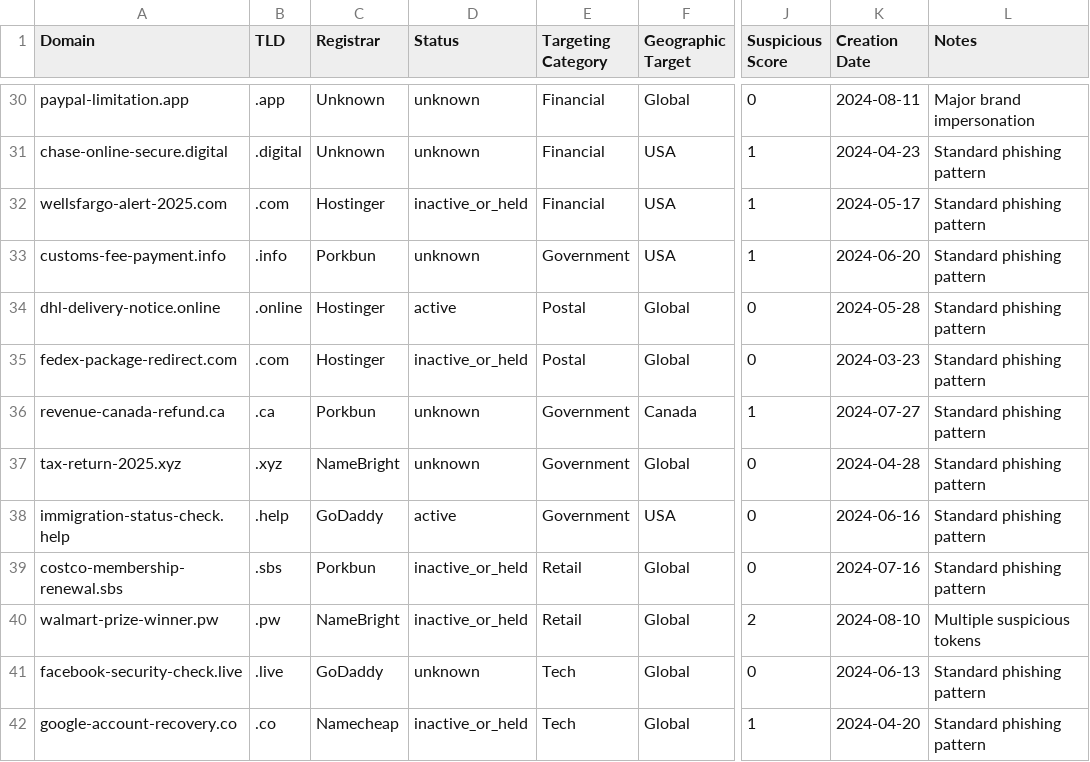
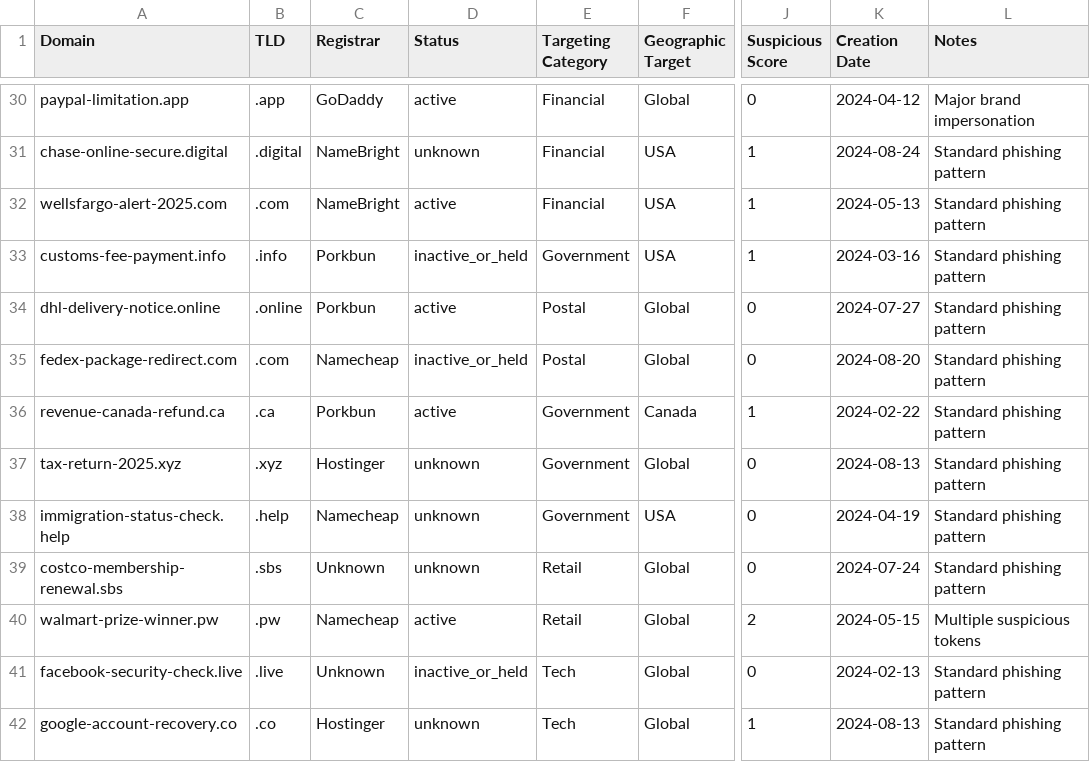
Before and after one commit to Cinephilebp/CYCS4540-Research-Paper, a CSV file: output/tables/domain_analysis.csv, drawn as a sheet; only a part is shown, gaps mark what is left out; the diff covers the shown part only; the diff names each change by its address in the sheet, - before the commit and + after, or states it on an @@ line.

```diff
--- a/output/tables/domain_analysis.csv
+++ b/output/tables/domain_analysis.csv
-C30 (Registrar): Unknown
+C30 (Registrar): GoDaddy
-D30 (Status): unknown
+D30 (Status): active
-K30 (Creation Date): 2024-08-11
+K30 (Creation Date): 2024-04-12
-C31 (Registrar): Unknown
+C31 (Registrar): NameBright
-K31 (Creation Date): 2024-04-23
+K31 (Creation Date): 2024-08-24
-C32 (Registrar): Hostinger
+C32 (Registrar): NameBright
-D32 (Status): inactive_or_held
+D32 (Status): active
-K32 (Creation Date): 2024-05-17
+K32 (Creation Date): 2024-05-13
-D33 (Status): unknown
+D33 (Status): inactive_or_held
-K33 (Creation Date): 2024-06-20
+K33 (Creation Date): 2024-03-16
-C34 (Registrar): Hostinger
+C34 (Registrar): Porkbun
-K34 (Creation Date): 2024-05-28
+K34 (Creation Date): 2024-07-27
-C35 (Registrar): Hostinger
+C35 (Registrar): Namecheap
-K35 (Creation Date): 2024-03-23
+K35 (Creation Date): 2024-08-20
-D36 (Status): unknown
+D36 (Status): active
-K36 (Creation Date): 2024-07-27
+K36 (Creation Date): 2024-02-22
-C37 (Registrar): NameBright
+C37 (Registrar): Hostinger
-K37 (Creation Date): 2024-04-28
+K37 (Creation Date): 2024-08-13
-C38 (Registrar): GoDaddy
+C38 (Registrar): Namecheap
-D38 (Status): active
+D38 (Status): unknown
-K38 (Creation Date): 2024-06-16
+K38 (Creation Date): 2024-04-19
-C39 (Registrar): Porkbun
+C39 (Registrar): Unknown
-D39 (Status): inactive_or_held
+D39 (Status): unknown
-K39 (Creation Date): 2024-07-16
+K39 (Creation Date): 2024-07-24
-C40 (Registrar): NameBright
+C40 (Registrar): Namecheap
-D40 (Status): inactive_or_held
+D40 (Status): active
-K40 (Creation Date): 2024-08-10
+K40 (Creation Date): 2024-05-15
-C41 (Registrar): GoDaddy
+C41 (Registrar): Unknown
-D41 (Status): unknown
+D41 (Status): inactive_or_held
-K41 (Creation Date): 2024-06-13
+K41 (Creation Date): 2024-02-13
-C42 (Registrar): Namecheap
+C42 (Registrar): Hostinger
-D42 (Status): inactive_or_held
+D42 (Status): unknown
-K42 (Creation Date): 2024-04-20
+K42 (Creation Date): 2024-08-13
```
Also changed, not shown: 99 edited cells elsewhere in this file, 5 other files.
